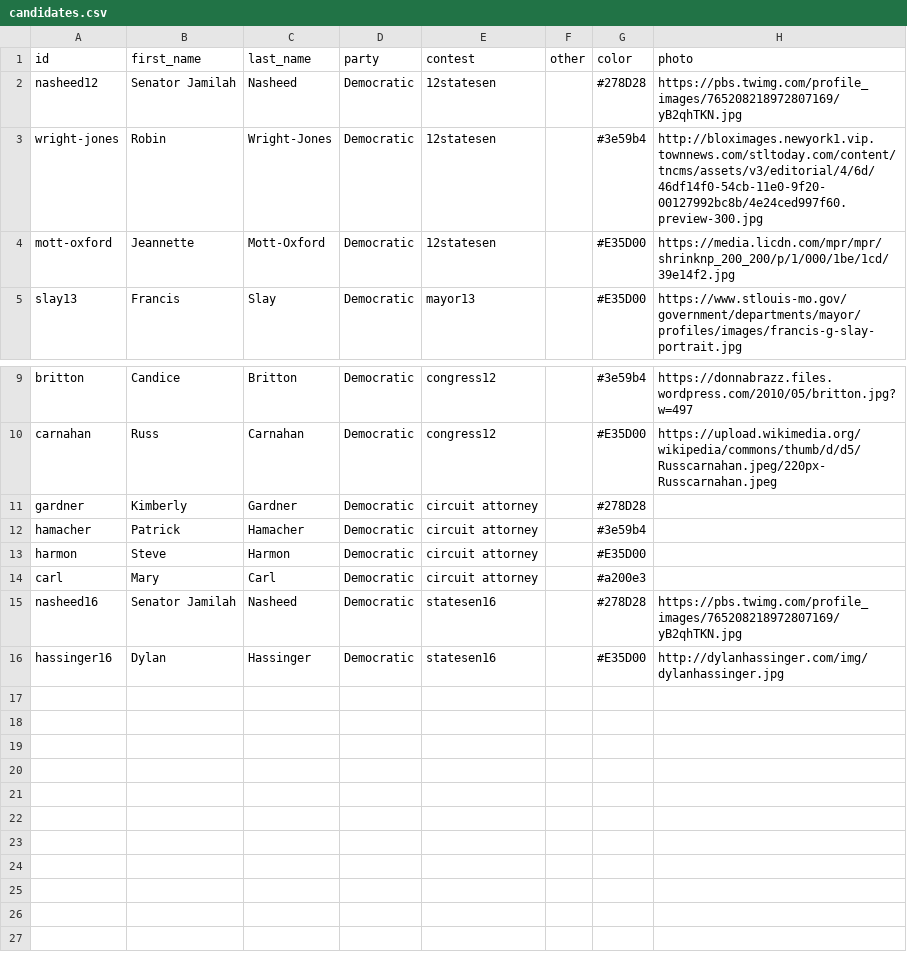
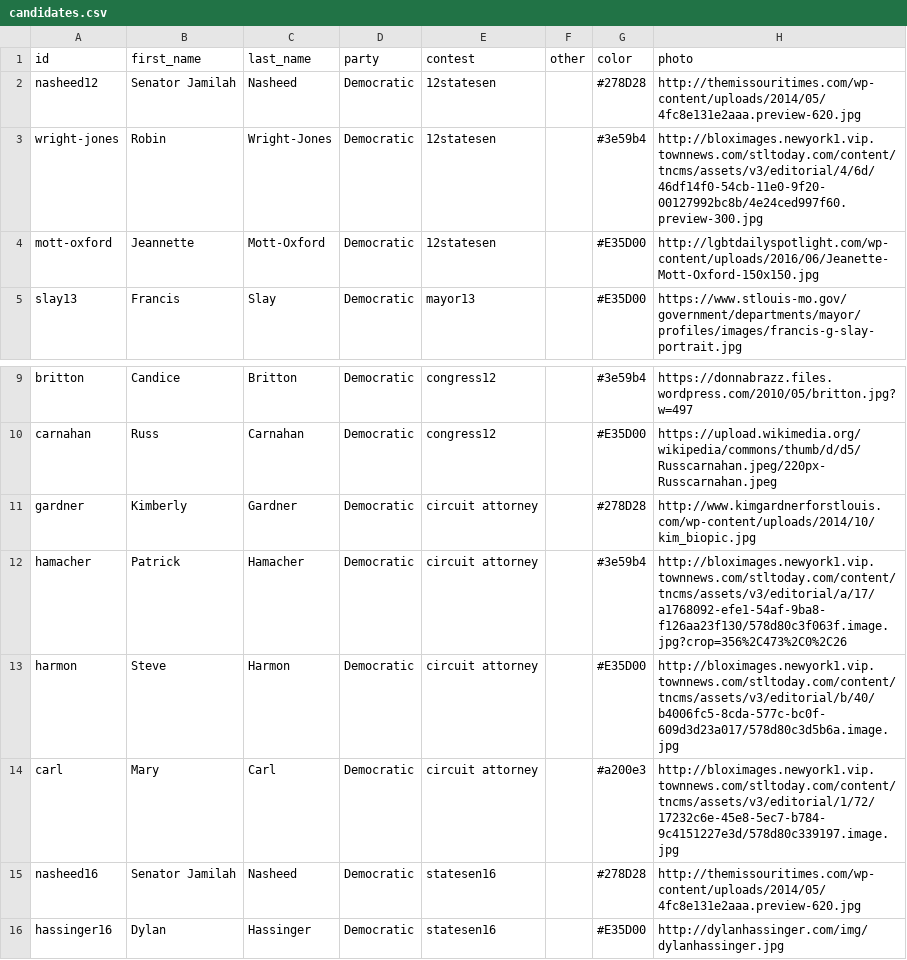
Before and after one commit to PJ2146/PJ2146.github.io, a CSV file: data/candidates.csv, drawn as a sheet; only a part is shown, gaps mark what is left out.

Commit message:
Auto-update

```diff
--- a/data/candidates.csv
+++ b/data/candidates.csv
@@ -1,5 +1,5 @@
 id,first_name,last_name,party,contest,other,color,photo
-nasheed12,Senator Jamilah,Nasheed,Democratic,12statesen,,#278D28,https://pbs.twimg.com/profile_images/765208218972807169/yB2qhTKN.jpg
+nasheed12,Senator Jamilah,Nasheed,Democratic,12statesen,,#278D28,http://themissouritimes.com/wp-content/uploads/2014/05/4fc8e131e2aaa.preview-620.jpg
 wright-jones,Robin,Wright-Jones,Democratic,12statesen,,#3e59b4,http://bloximages.newyork1.vip.townnews.com/stltoday.com/content/tncms/assets/v3/editorial/4/6d/46df14f0-54cb-11e0-9f20-00127992bc8b/4e24ced997f60.preview-300.jpg
-mott-oxford,Jeannette,Mott-Oxford,Democratic,12statesen,,#E35D00,https://media.licdn.com/mpr/mpr/shrinknp_200_200/p/1/000/1be/1cd/39e14f2.jpg
+mott-oxford,Jeannette,Mott-Oxford,Democratic,12statesen,,#E35D00,http://lgbtdailyspotlight.com/wp-content/uploads/2016/06/Jeanette-Mott-Oxford-150x150.jpg
 slay13,Francis,Slay,Democratic,mayor13,,#E35D00,https://www.stlouis-mo.gov/government/departments/mayor/profiles/images/francis-g-slay-portrait.jpg
@@ -10,7 +10,7 @@ britton,Candice,Britton,Democratic,congress12,,#3e59b4,https://donnabrazz.files.
 carnahan,Russ,Carnahan,Democratic,congress12,,#E35D00,https://upload.wikimedia.org/wikipedia/commons/thumb/d/d5/Russcarnahan.jpeg/220px-Russcarnahan.jpeg
-gardner,Kimberly,Gardner,Democratic,circuit attorney,,#278D28,
-hamacher,Patrick,Hamacher,Democratic,circuit attorney,,#3e59b4,
-harmon,Steve,Harmon,Democratic,circuit attorney,,#E35D00,
-carl,Mary,Carl,Democratic,circuit attorney,,#a200e3,
-nasheed16,Senator Jamilah,Nasheed,Democratic,statesen16,,#278D28,https://pbs.twimg.com/profile_images/765208218972807169/yB2qhTKN.jpg
+gardner,Kimberly,Gardner,Democratic,circuit attorney,,#278D28,http://www.kimgardnerforstlouis.com/wp-content/uploads/2014/10/kim_biopic.jpg
+hamacher,Patrick,Hamacher,Democratic,circuit attorney,,#3e59b4,http://bloximages.newyork1.vip.townnews.com/stltoday.com/content/tncms/assets/v3/editorial/a/17/a1768092-efe1-54af-9ba8-f126aa23f130/578d80c3f063f.image.jpg?crop=356%2C473%2C0%2C26
+harmon,Steve,Harmon,Democratic,circuit attorney,,#E35D00,http://bloximages.newyork1.vip.townnews.com/stltoday.com/content/tncms/assets/v3/editorial/b/40/b4006fc5-8cda-577c-bc0f-609d3d23a017/578d80c3d5b6a.image.jpg
+carl,Mary,Carl,Democratic,circuit attorney,,#a200e3,http://bloximages.newyork1.vip.townnews.com/stltoday.com/content/tncms/assets/v3/editorial/1/72/17232c6e-45e8-5ec7-b784-9c4151227e3d/578d80c339197.image.jpg
+nasheed16,Senator Jamilah,Nasheed,Democratic,statesen16,,#278D28,http://themissouritimes.com/wp-content/uploads/2014/05/4fc8e131e2aaa.preview-620.jpg
 hassinger16,Dylan,Hassinger,Democratic,statesen16,,#E35D00,http://dylanhassinger.com/img/dylanhassinger.jpg
```
